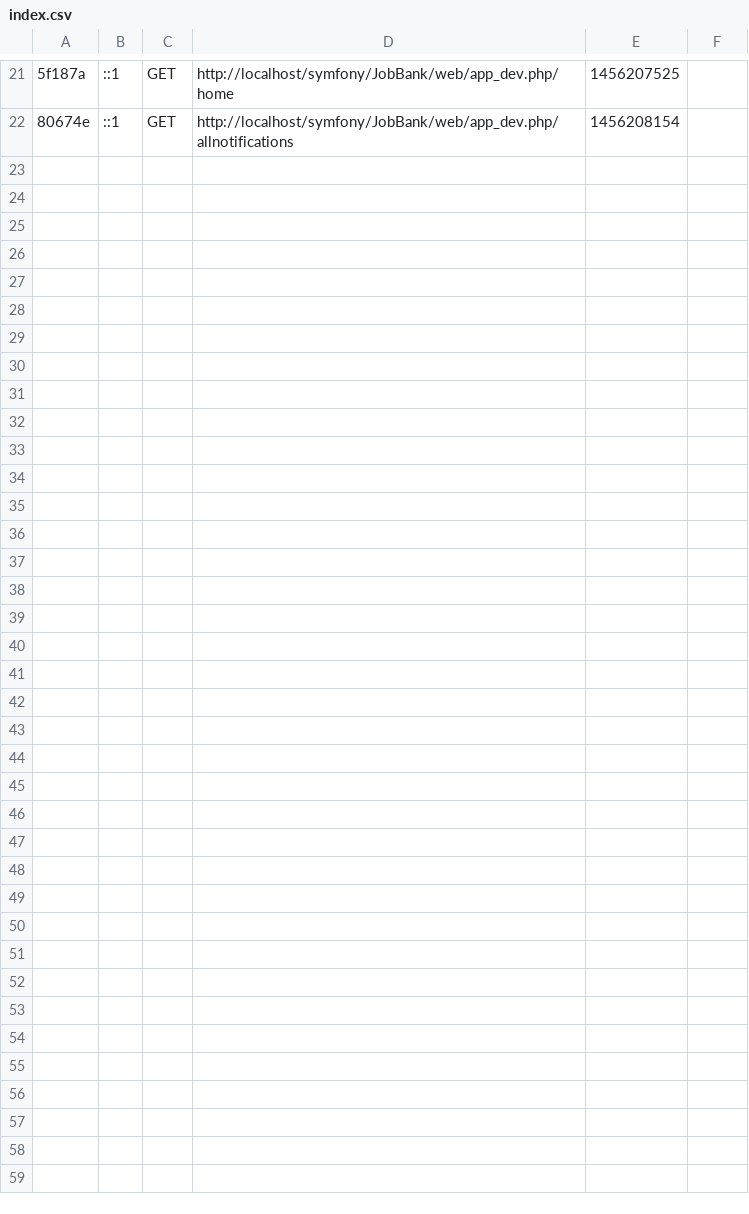
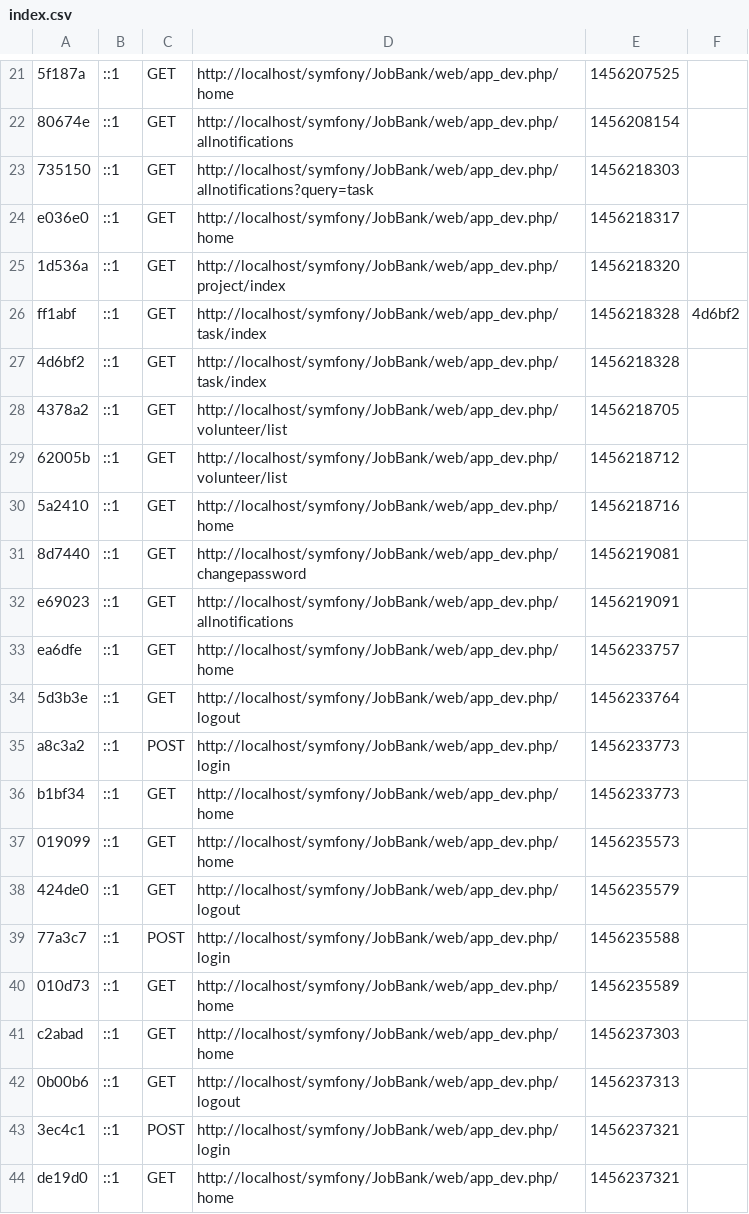
Before and after one commit to ridwannaruto/JobBank, a CSV file: app/cache/dev/profiler/index.csv, drawn as a sheet; only a part is shown, gaps mark what is left out; the diff names each change by its address in the sheet, - before the commit and + after, or states it on an @@ line.

```diff
--- a/app/cache/dev/profiler/index.csv
+++ b/app/cache/dev/profiler/index.csv
+row 23: 735150 | ::1 | GET | http://localhost/symfony/JobBank/web/app_dev.php/allnotifications?query=task | 1456218303
+row 24: e036e0 | ::1 | GET | http://localhost/symfony/JobBank/web/app_dev.php/home | 1456218317
+row 25: 1d536a | ::1 | GET | http://localhost/symfony/JobBank/web/app_dev.php/project/index | 1456218320
+row 26: ff1abf | ::1 | GET | http://localhost/symfony/JobBank/web/app_dev.php/task/index | 1456218328 | 4d6bf2
+row 27: 4d6bf2 | ::1 | GET | http://localhost/symfony/JobBank/web/app_dev.php/task/index | 1456218328
+row 28: 4378a2 | ::1 | GET | http://localhost/symfony/JobBank/web/app_dev.php/volunteer/list | 1456218705
+row 29: 62005b | ::1 | GET | http://localhost/symfony/JobBank/web/app_dev.php/volunteer/list | 1456218712
+row 30: 5a2410 | ::1 | GET | http://localhost/symfony/JobBank/web/app_dev.php/home | 1456218716
+row 31: 8d7440 | ::1 | GET | http://localhost/symfony/JobBank/web/app_dev.php/changepassword | 1456219081
+row 32: e69023 | ::1 | GET | http://localhost/symfony/JobBank/web/app_dev.php/allnotifications | 1456219091
+row 33: ea6dfe | ::1 | GET | http://localhost/symfony/JobBank/web/app_dev.php/home | 1456233757
+row 34: 5d3b3e | ::1 | GET | http://localhost/symfony/JobBank/web/app_dev.php/logout | 1456233764
+row 35: a8c3a2 | ::1 | POST | http://localhost/symfony/JobBank/web/app_dev.php/login | 1456233773
+row 36: b1bf34 | ::1 | GET | http://localhost/symfony/JobBank/web/app_dev.php/home | 1456233773
+row 37: 019099 | ::1 | GET | http://localhost/symfony/JobBank/web/app_dev.php/home | 1456235573
+row 38: 424de0 | ::1 | GET | http://localhost/symfony/JobBank/web/app_dev.php/logout | 1456235579
+row 39: 77a3c7 | ::1 | POST | http://localhost/symfony/JobBank/web/app_dev.php/login | 1456235588
+row 40: 010d73 | ::1 | GET | http://localhost/symfony/JobBank/web/app_dev.php/home | 1456235589
+row 41: c2abad | ::1 | GET | http://localhost/symfony/JobBank/web/app_dev.php/home | 1456237303
+row 42: 0b00b6 | ::1 | GET | http://localhost/symfony/JobBank/web/app_dev.php/logout | 1456237313
+row 43: 3ec4c1 | ::1 | POST | http://localhost/symfony/JobBank/web/app_dev.php/login | 1456237321
+row 44: de19d0 | ::1 | GET | http://localhost/symfony/JobBank/web/app_dev.php/home | 1456237321
```
Also changed, not shown: 22 other files.
